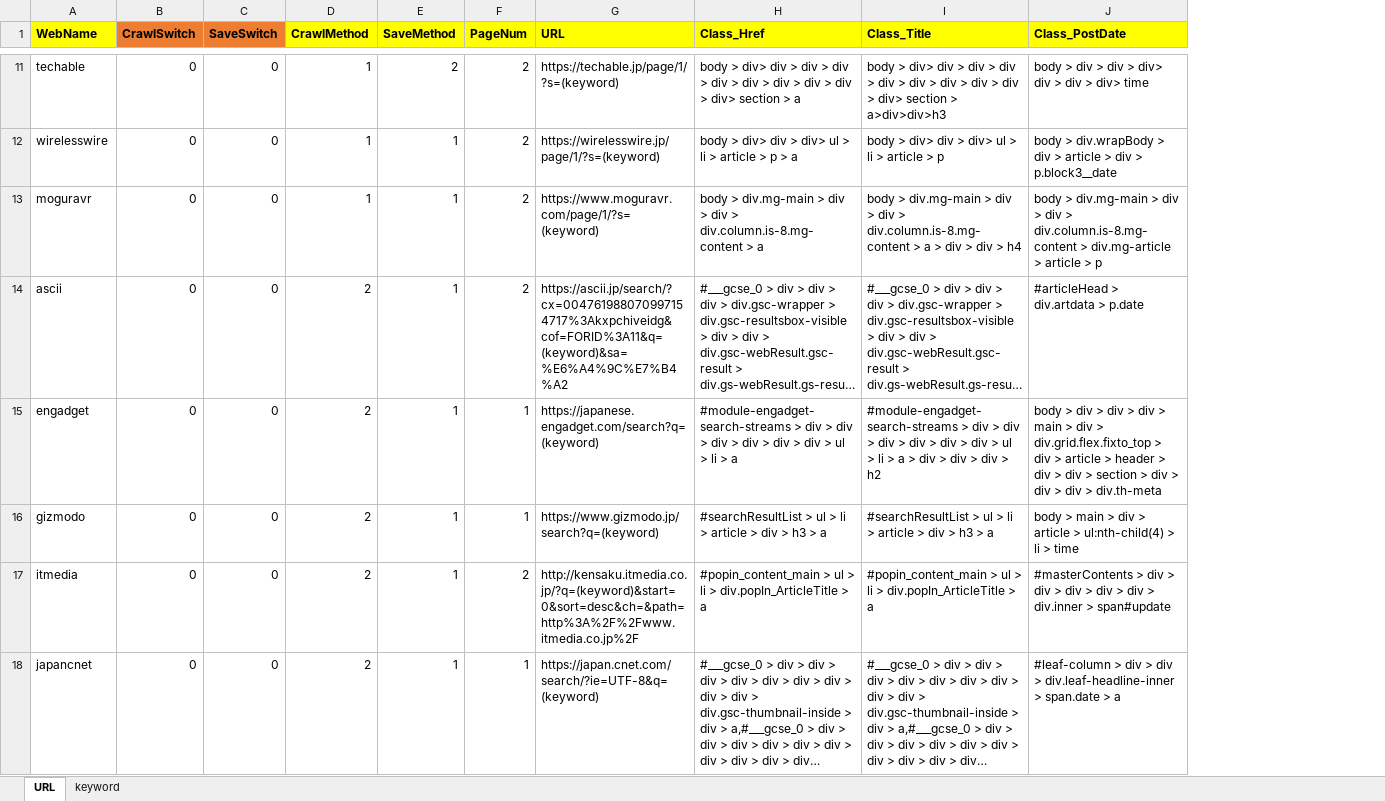
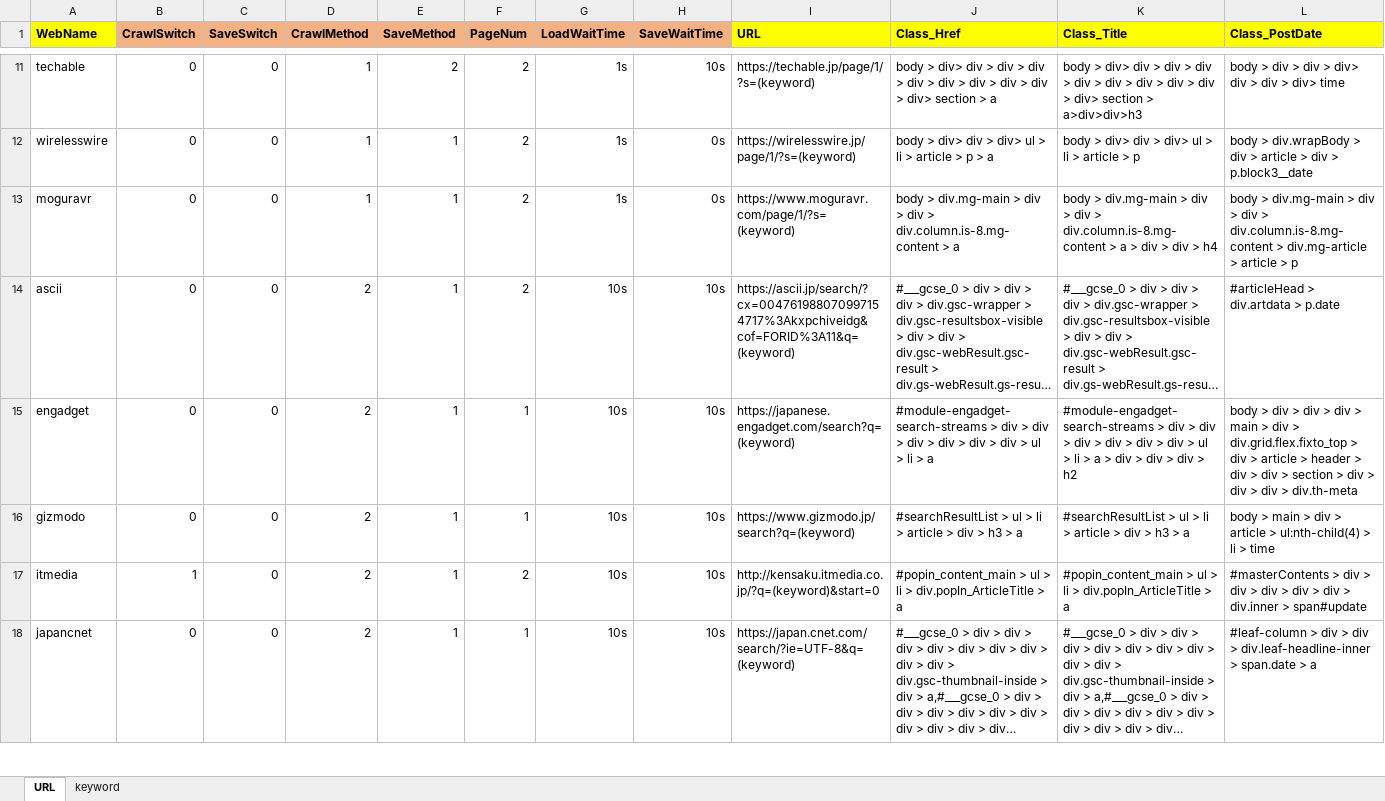
Before and after one commit to ACSVN/A_Project_For_2020, an Excel workbook: input.xlsx, sheet URL, drawn as a sheet; only a part is shown, gaps mark what is left out; long unchanged cells end in …; values as stored, in another font and other column widths than the file's, no borders; conditional formats not drawn; addresses are those after the commit; the diff covers the shown part only; the diff names each change by its address in the sheet, - before the commit and + after, or states it on an @@ line.

Commit message:
Changed for speedy crawling (added "load_waittime" & "save_waittime")
各サイトごとに読み込みスピードが違うので、変数を用いて待機時間を変更する機能を実装しました。
これを行うことで、特に待つ必要のないANA1サイトに関しては相当のスピード改善が見込まれます。(gigazine除く11サイト×18キーワード×10秒=1980秒=33分の短縮)

```diff
--- a/input.xlsx (sheet URL)
+++ b/input.xlsx (sheet URL)
+column G (LoadWaitTime), rows 11-18: 1s | 1s | 1s | 10s | 10s | 10s | 10s | 10s
+column H (SaveWaitTime), rows 11-18: 10s | 0s | 0s | 10s | 10s | 10s | 10s | 10s
-B1:C1 fill: #ED7D31
+B1:C1 fill: #F4B183
-D1:F1 fill: #FFFF00
+D1:F1 fill: #F4B183
-I14 (URL): https://ascii.jp/search/?cx=004761988070997154717%3Akxpchiveidg&cof=FORID%3A11&q=(keyword)&sa=%E6%A4%9C%E7%B4%A2
+I14 (URL): https://ascii.jp/search/?cx=004761988070997154717%3Akxpchiveidg&cof=FORID%3A11&q=(keyword)
-B17 (CrawlSwitch): 0
+B17 (CrawlSwitch): 1
-I17 (URL): http://kensaku.itmedia.co.jp/?q=(keyword)&start=0&sort=desc&ch=&path=http%3A%2F%2Fwww.itmedia.co.jp%2F
+I17 (URL): http://kensaku.itmedia.co.jp/?q=(keyword)&start=0
```
Also changed, not shown: 12 edited cells elsewhere in this sheet, 7 other files.
